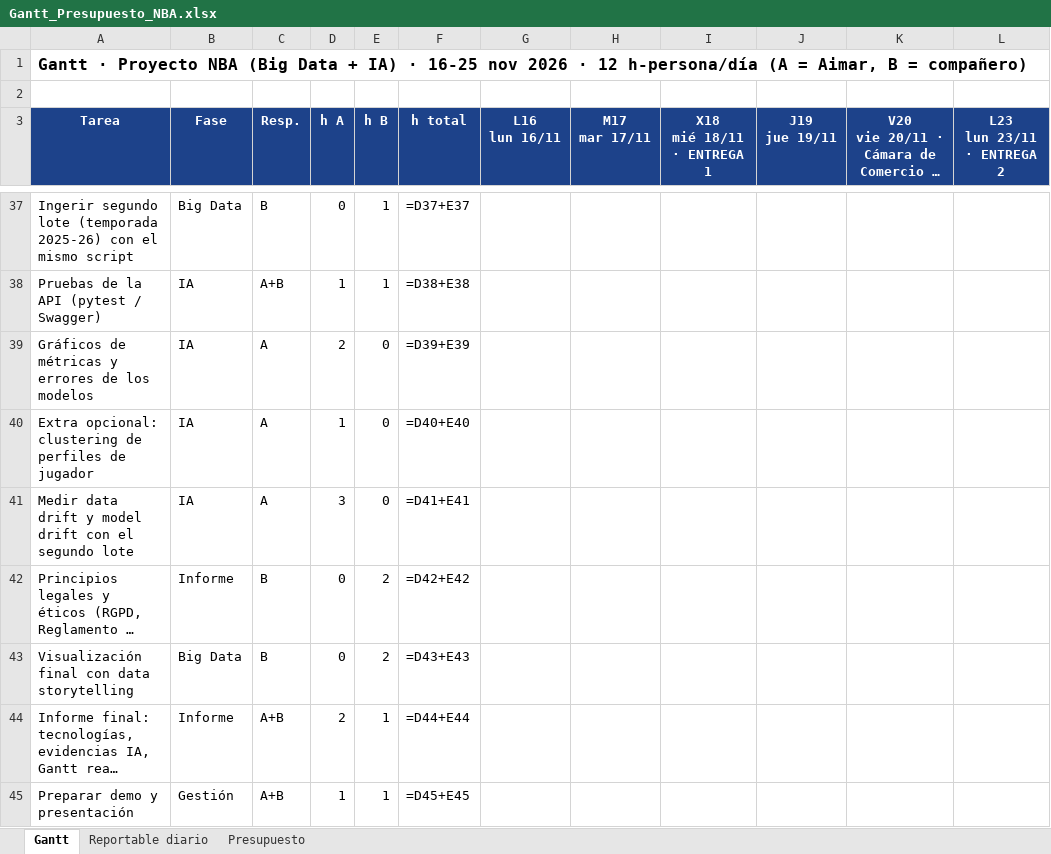
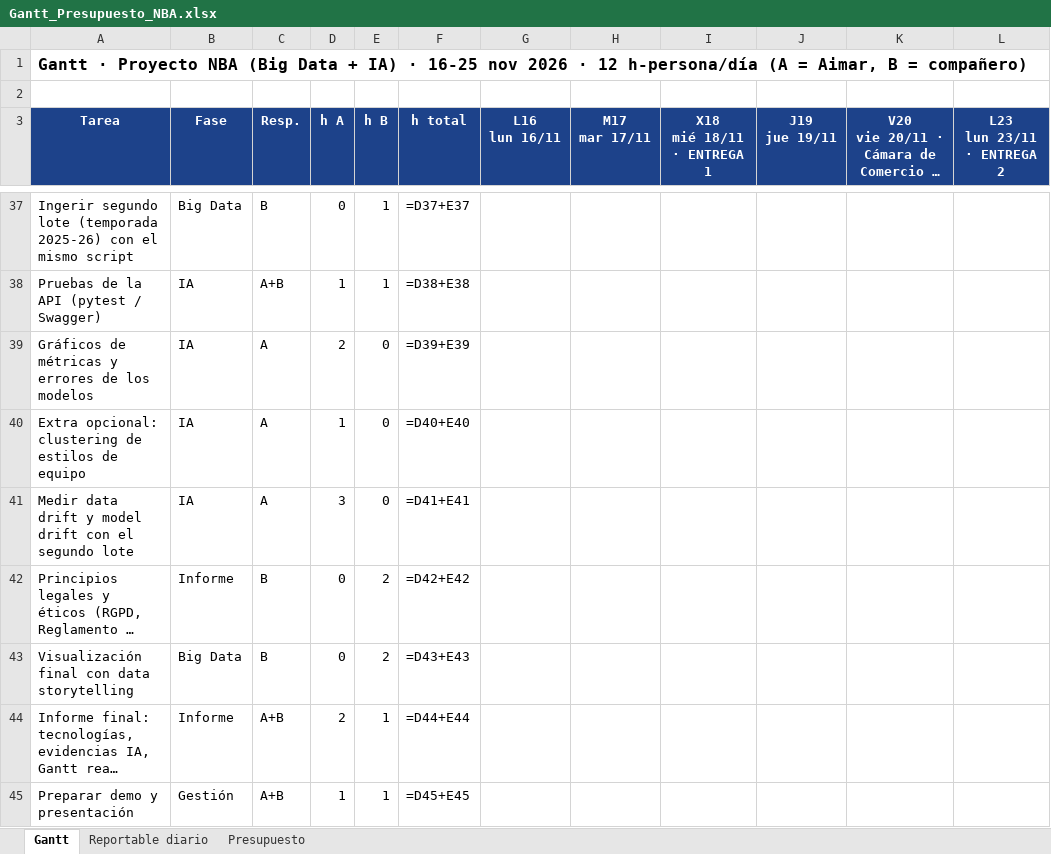
Before and after one commit to aimardf/proyecto-nba-bigdata-ia, an Excel workbook: docs/Gantt_Presupuesto_NBA.xlsx, sheet Gantt, drawn as a sheet; only a part is shown, gaps mark what is left out; long unchanged cells end in …; values as stored, in another font and other column widths than the file's, no borders; formulas without a stored value are shown as written; the diff names each change by its address in the sheet, - before the commit and + after, or states it on an @@ line.

```diff
--- a/docs/Gantt_Presupuesto_NBA.xlsx (sheet Gantt)
+++ b/docs/Gantt_Presupuesto_NBA.xlsx (sheet Gantt)
-A40 (Tarea): …clustering de perfiles de jugador
+A40 (Tarea): …clustering de estilos de equipo
```
Also changed, not shown: 3 other files.
